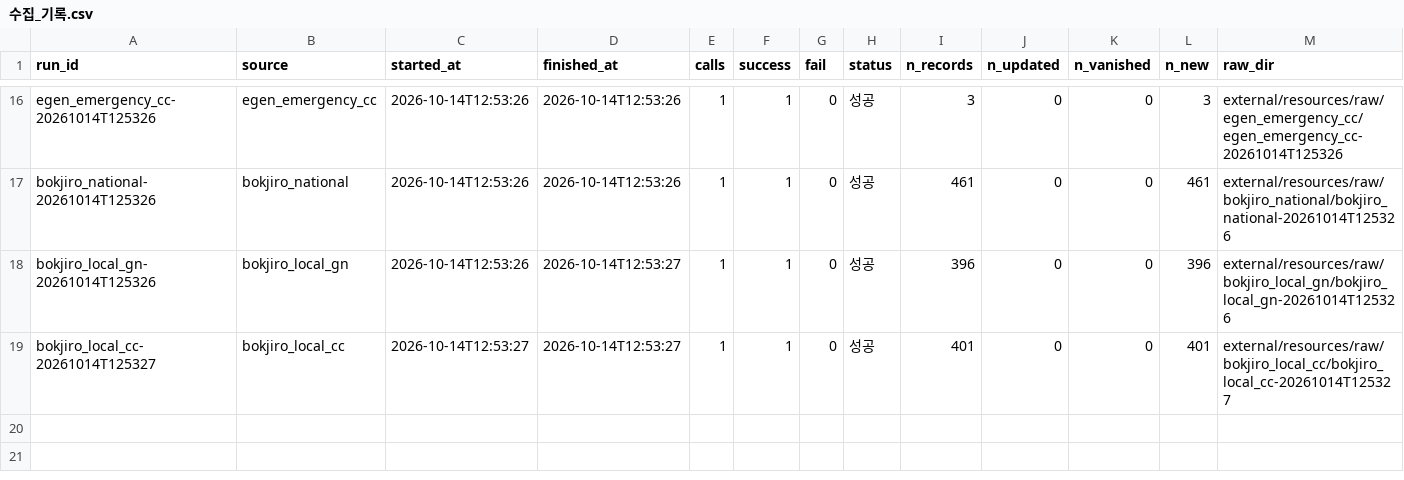
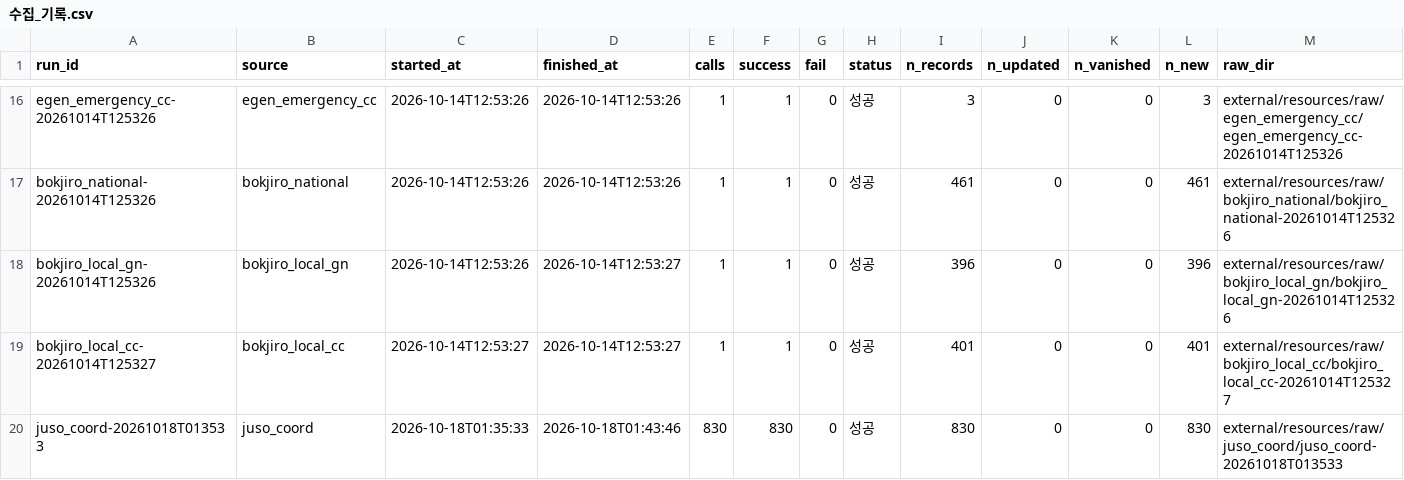
Before and after one commit to taeyeon715/BigDataContest_social-isolation-LINK-Radar, a CSV file: external/resources/수집_기록.csv, drawn as a sheet; only a part is shown, gaps mark what is left out; rows hold the shown columns only; the diff names each change by its address in the sheet, - before the commit and + after, or states it on an @@ line.

```diff
--- a/external/resources/수집_기록.csv
+++ b/external/resources/수집_기록.csv
+row 20: juso_coord-20261018T013533 | juso_coord | 2026-10-18T01:35:33 | 2026-10-18T01:43:46 | 830 | 830 | 0 | 성공 | 830 | 0 | 0 | 830 | external/resources/raw/juso_coord/juso_coord-20261018T013533
```
Also changed, not shown: external/resources/복지자원_원장.csv, external/resources/복지자원_원장_v2.csv, 42 other files.
